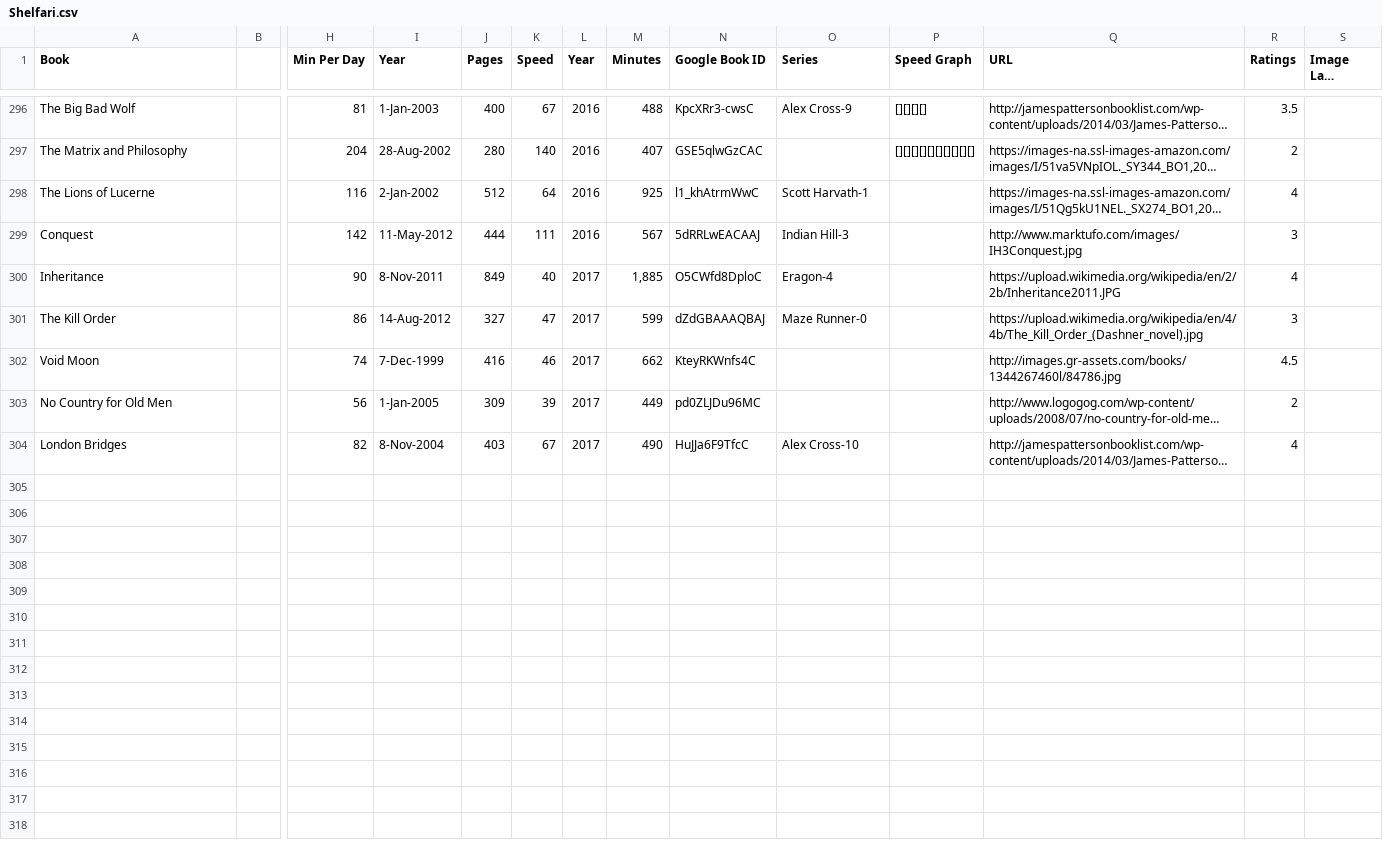
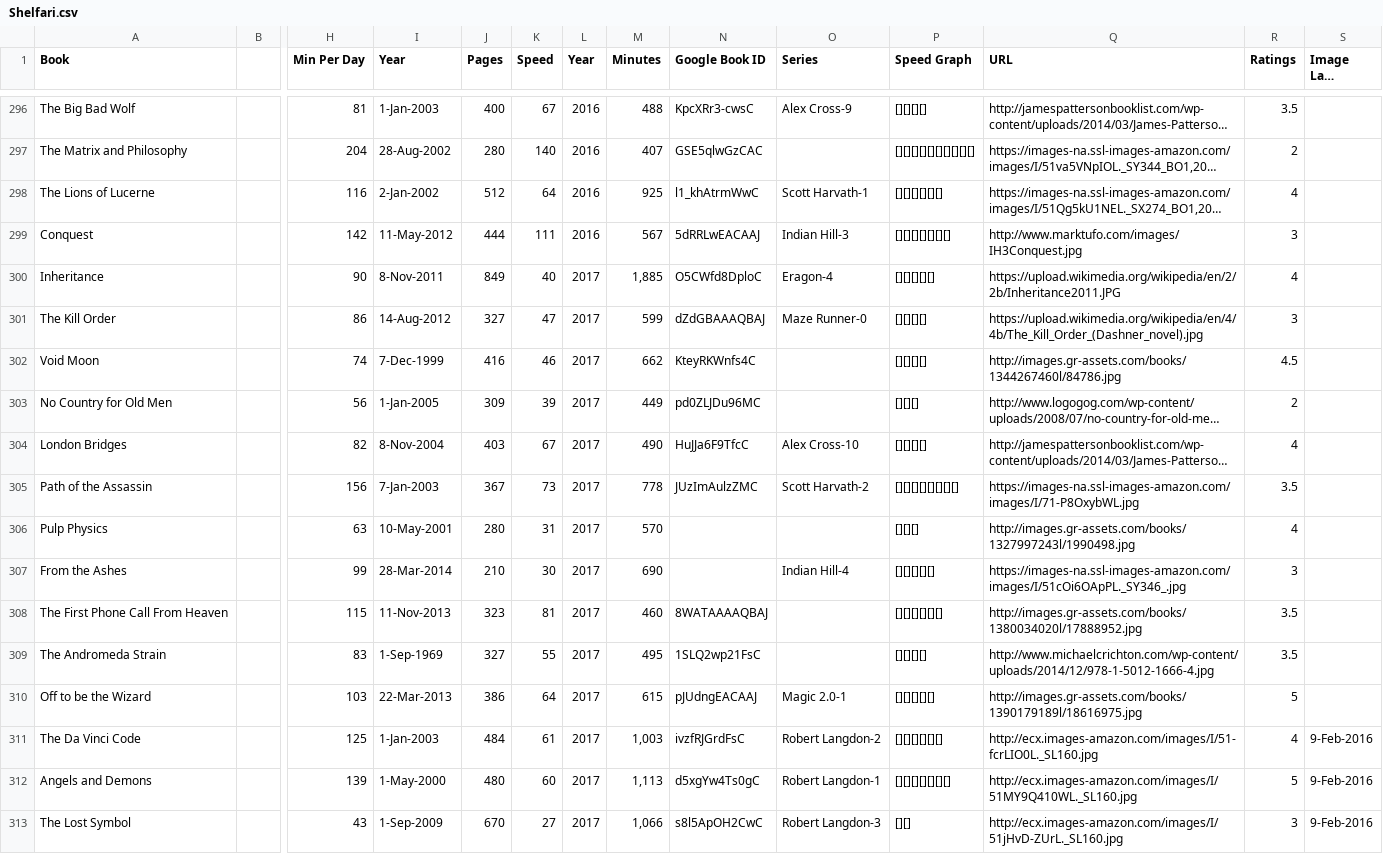
Before and after one commit to mercurysn/MyBookLibrary, a CSV file: MyBookLibrary.Data/Source/Shelfari.csv, drawn as a sheet; only a part is shown, gaps mark what is left out; long unchanged cells end in …; rows hold the shown columns only; the diff names each change by its address in the sheet, - before the commit and + after, or states it on an @@ line.

Commit message:
Latest book.json file

```diff
--- a/MyBookLibrary.Data/Source/Shelfari.csv
+++ b/MyBookLibrary.Data/Source/Shelfari.csv
-P298 (Speed Graph): (empty)
+P298 (Speed Graph): [][][][][][]
-P299 (Speed Graph): (empty)
+P299 (Speed Graph): [][][][][][][]
-P300 (Speed Graph): (empty)
+P300 (Speed Graph): [][][][][]
-P301:P302 (Speed Graph): (empty)
+P301:P302 (Speed Graph): [][][][]
-P303 (Speed Graph): (empty)
+P303 (Speed Graph): [][][]
-P304 (Speed Graph): (empty)
+P304 (Speed Graph): [][][][]
+row 305: Path of the Assassin |  | 156 | 7-Jan-2003 | 367 | 73 | 2017 | 778 | JUzImAulzZMC | Scott Harvath-2 | [][][][][][][][] | https://images-na.ssl-images-amazon.com/images/I/71-P8OxybWL.jpg | 3.5
+row 306: Pulp Physics |  | 63 | 10-May-2001 | 280 | 31 | 2017 | 570 |  |  | [][][] | http://images.gr-assets.com/books/1327997243l/1990498.jpg | 4
+row 307: From the Ashes |  | 99 | 28-Mar-2014 | 210 | 30 | 2017 | 690 |  | Indian Hill-4 | [][][][][] | https://images-na.ssl-images-amazon.com/images/I/51cOi6OApPL._SY346_.jpg | 3
+row 308: The First Phone Call From Heaven |  | 115 | 11-Nov-2013 | 323 | 81 | 2017 | 460 | 8WATAAAAQBAJ |  | [][][][][][] | http://images.gr-assets.com/books/1380034020l/17888952.jpg | 3.5
+row 309: The Andromeda Strain |  | 83 | 1-Sep-1969 | 327 | 55 | 2017 | 495 | 1SLQ2wp21FsC |  | [][][][] | http://www.michaelcrichton.com/wp-content/uploads/2014/12/978-1-5012-1666-4.jpg | 3.5
+row 310: Off to be the Wizard |  | 103 | 22-Mar-2013 | 386 | 64 | 2017 | 615 | pJUdngEACAAJ | Magic 2.0-1 | [][][][][] | http://images.gr-assets.com/books/1390179189l/18616975.jpg | 5
+row 311: The Da Vinci Code |  | 125 | 1-Jan-2003 | 484 | 61 | 2017 | 1,003 | ivzfRJGrdFsC | Robert Langdon-2 | [][][][][][] | http://ecx.images-amazon.com/images/I/51-fcrLIO0L._SL160.jpg | 4 | 9-Feb-2016
+row 312: Angels and Demons |  | 139 | 1-May-2000 | 480 | 60 | 2017 | 1,113 | d5xgYw4Ts0gC | Robert Langdon-1 | [][][][][][][] | http://ecx.images-amazon.com/images/I/51MY9Q410WL._SL160.jpg | 5 | 9-Feb-2016
+row 313: The Lost Symbol |  | 43 | 1-Sep-2009 | 670 | 27 | 2017 | 1,066 | s8l5ApOH2CwC | Robert Langdon-3 | [][] | http://ecx.images-amazon.com/images/I/51jHvD-ZUrL._SL160.jpg | 3 | 9-Feb-2016
```
Also changed, not shown: 11 other files.
